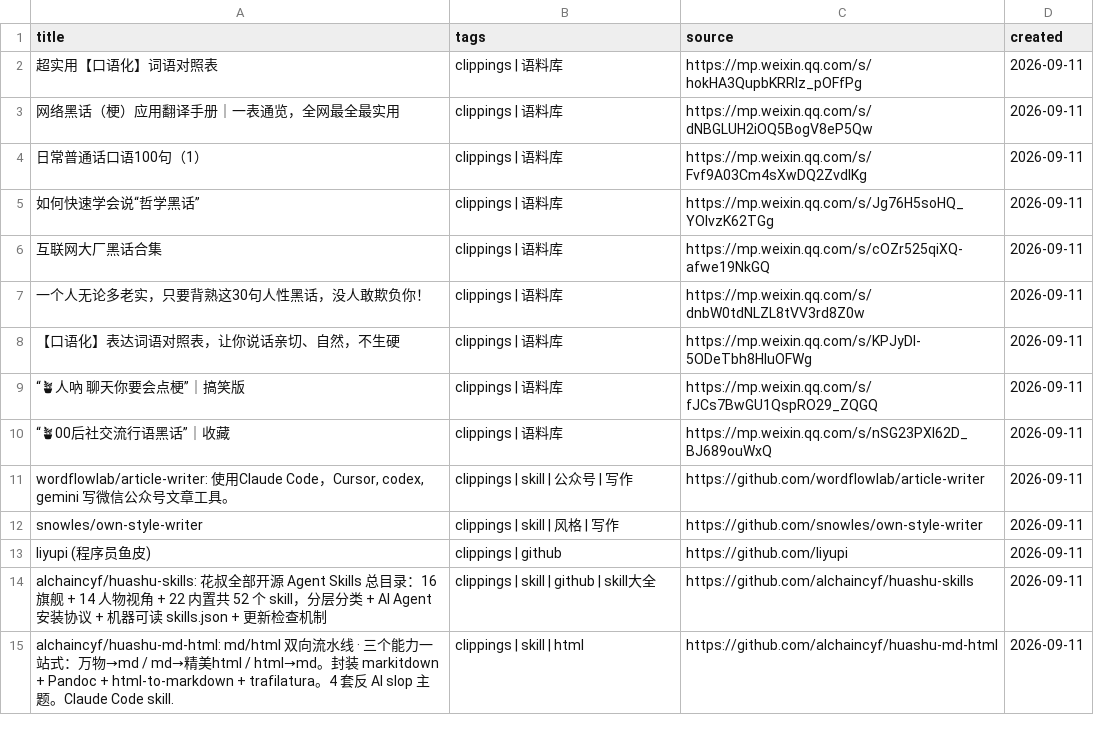
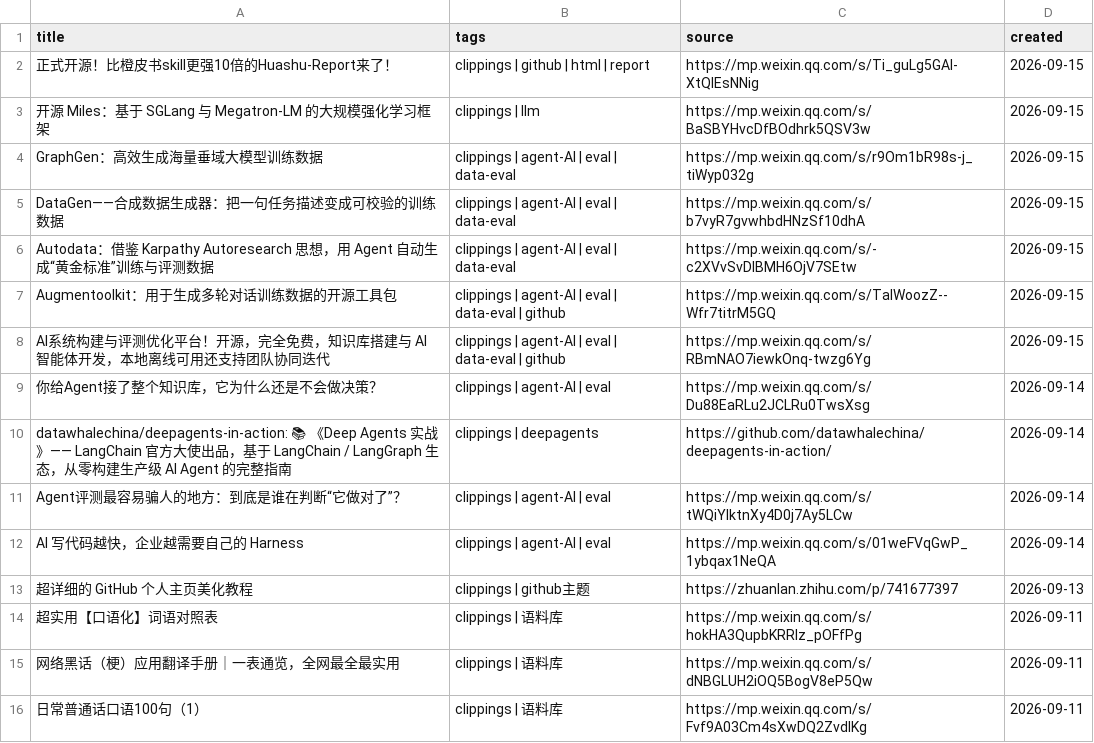
Before and after one commit to xsoway/llm-wiki-knowledge-vault, a CSV file: catalog/articles.csv, drawn as a sheet; only a part is shown; the shorter side is filled out with more unchanged rows; the diff names each change by its address in the sheet, - before the commit and + after, or states it on an @@ line.

```diff
--- a/catalog/articles.csv
+++ b/catalog/articles.csv
+row 2: 正式开源！比橙皮书skill更强10倍的Huashu-Report来了！ | clippings | github | html | report | https://mp.weixin.qq.com/s/Ti_guLg5GAI-XtQlEsNNig | 2026-09-15
+row 3: 开源 Miles：基于 SGLang 与 Megatron-LM 的大规模强化学习框架 | clippings | llm | https://mp.weixin.qq.com/s/BaSBYHvcDfBOdhrk5QSV3w | 2026-09-15
+row 4: GraphGen：高效生成海量垂域大模型训练数据 | clippings | agent-AI | eval | data-eval | https://mp.weixin.qq.com/s/r9Om1bR98s-j_tiWyp032g | 2026-09-15
+row 5: DataGen——合成数据生成器：把一句任务描述变成可校验的训练数据 | clippings | agent-AI | eval | data-eval | https://mp.weixin.qq.com/s/b7vyR7gvwhbdHNzSf10dhA | 2026-09-15
+row 6: Autodata：借鉴 Karpathy Autoresearch 思想，用 Agent 自动生成“黄金标准”训练与评测数据 | clippings | agent-AI | eval | data-eval | https://mp.weixin.qq.com/s/-c2XVvSvDIBMH6OjV7SEtw | 2026-09-15
+row 7: Augmentoolkit：用于生成多轮对话训练数据的开源工具包 | clippings | agent-AI | eval | data-eval | github | https://mp.weixin.qq.com/s/TaIWoozZ--Wfr7titrM5GQ | 2026-09-15
+row 8: AI系统构建与评测优化平台！开源，完全免费，知识库搭建与 AI 智能体开发，本地离线可用还支持团队协同迭代 | clippings | agent-AI | eval | data-eval | github | https://mp.weixin.qq.com/s/RBmNAO7iewkOnq-twzg6Yg | 2026-09-15
+row 9: 你给Agent接了整个知识库，它为什么还是不会做决策？ | clippings | agent-AI | eval | https://mp.weixin.qq.com/s/Du88EaRLu2JCLRu0TwsXsg | 2026-09-14
+row 10: datawhalechina/deepagents-in-action: 📚 《Deep Agents 实战》—— LangChain 官方大使出品，基于 LangChain / LangGraph 生态，从零构建生产级 AI Agent 的完整指南 | clippings | deepagents | https://github.com/datawhalechina/deepagents-in-action/ | 2026-09-14
+row 11: Agent评测最容易骗人的地方：到底是谁在判断“它做对了”？ | clippings | agent-AI | eval | https://mp.weixin.qq.com/s/tWQiYlktnXy4D0j7Ay5LCw | 2026-09-14
+row 12: AI 写代码越快，企业越需要自己的 Harness | clippings | agent-AI | eval | https://mp.weixin.qq.com/s/01weFVqGwP_1ybqax1NeQA | 2026-09-14
+row 13: 超详细的 GitHub 个人主页美化教程 | clippings | github主题 | https://zhuanlan.zhihu.com/p/741677397 | 2026-09-13
```
Also changed, not shown: 1 other file.
